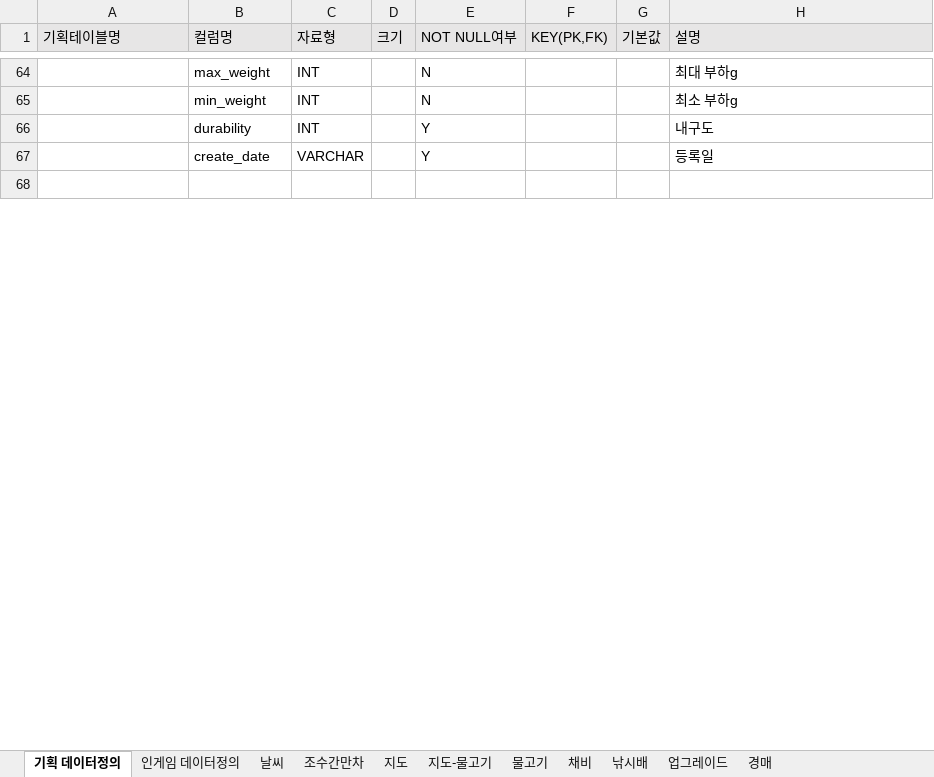
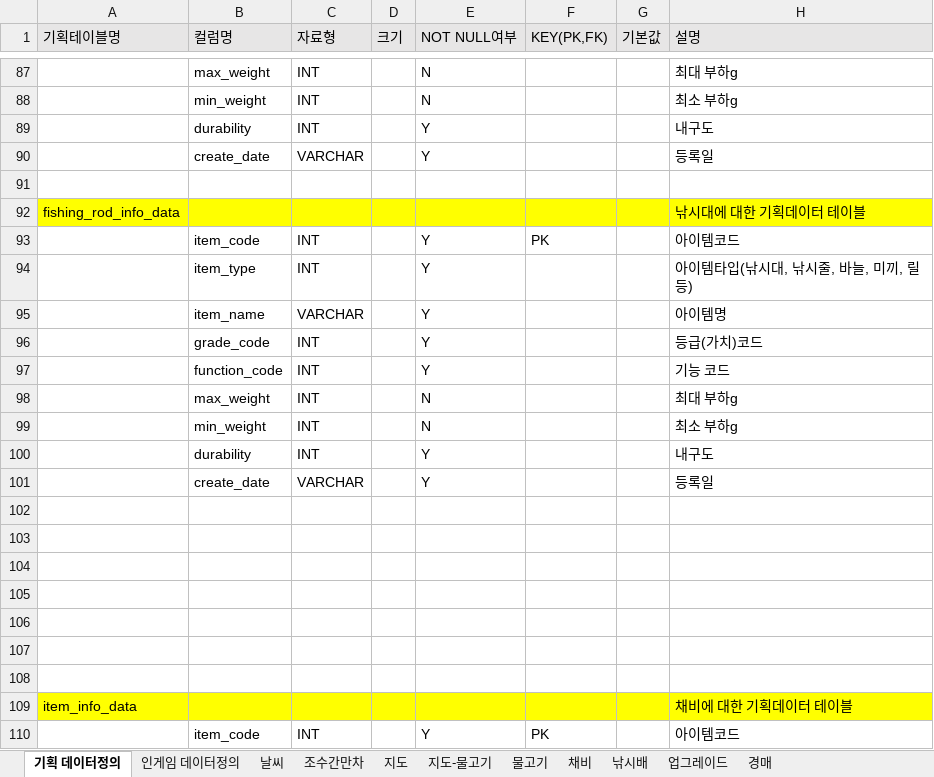
Before and after one commit to pgh97/game-project, an Excel workbook: 기획데이터/기획데이터.xlsx, sheet 기획 데이터정의, drawn as a sheet; only a part is shown, gaps mark what is left out; values as stored, in another font and other column widths than the file's, no borders; the diff covers the shown part only; the diff names each change by its address in the sheet, - before the commit and + after, or states it on an @@ line.

Commit message:
기획데이터 정의 일부 수정 및 추가

```diff
--- a/기획데이터/기획데이터.xlsx (sheet 기획 데이터정의)
+++ b/기획데이터/기획데이터.xlsx (sheet 기획 데이터정의)
+row 92: fishing_rod_info_data |  |  |  |  |  |  | 낚시대에 대한 기획데이터 테이블
+row 93:  | item_code | INT |  | Y | PK |  | 아이템코드
+row 94:  | item_type | INT |  | Y |  |  | 아이템타입(낚시대, 낚시줄, 바늘, 미끼, 릴 등)
+row 95:  | item_name | VARCHAR |  | Y |  |  | 아이템명
+row 96:  | grade_code | INT |  | Y |  |  | 등급(가치)코드
+row 97:  | function_code | INT |  | Y |  |  | 기능 코드
+row 98:  | max_weight | INT |  | N |  |  | 최대 부하g
+row 99:  | min_weight | INT |  | N |  |  | 최소 부하g
+row 100:  | durability | INT |  | Y |  |  | 내구도
+row 101:  | create_date | VARCHAR |  | Y |  |  | 등록일
+row 102: (empty)
+row 103: (empty)
+row 104: (empty)
+row 105: (empty)
+row 106: (empty)
+row 107: (empty)
+row 108: (empty)
+row 109: item_info_data |  |  |  |  |  |  | 채비에 대한 기획데이터 테이블
+row 110:  | item_code | INT |  | Y | PK |  | 아이템코드
```
Also changed, not shown: 72 added rows, 4 removed rows, 1 moved row, 24 edited cells and cell formats elsewhere in this sheet, sheet 인게임 데이터정의.
